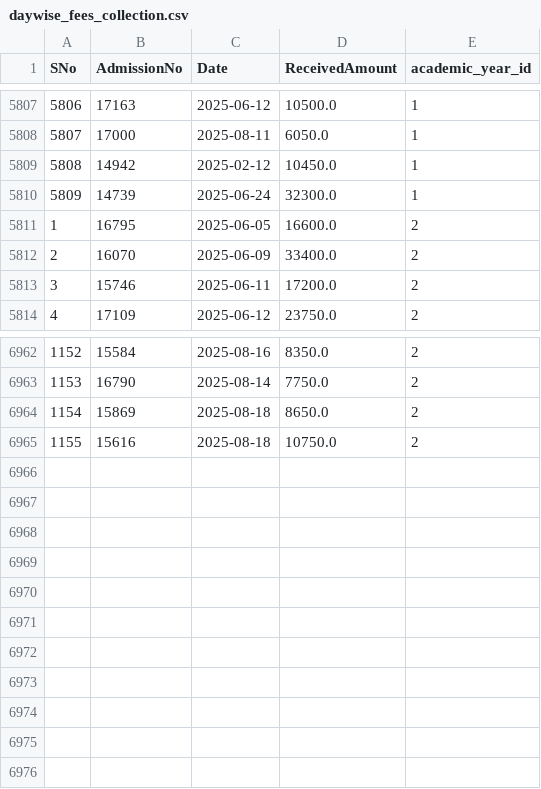
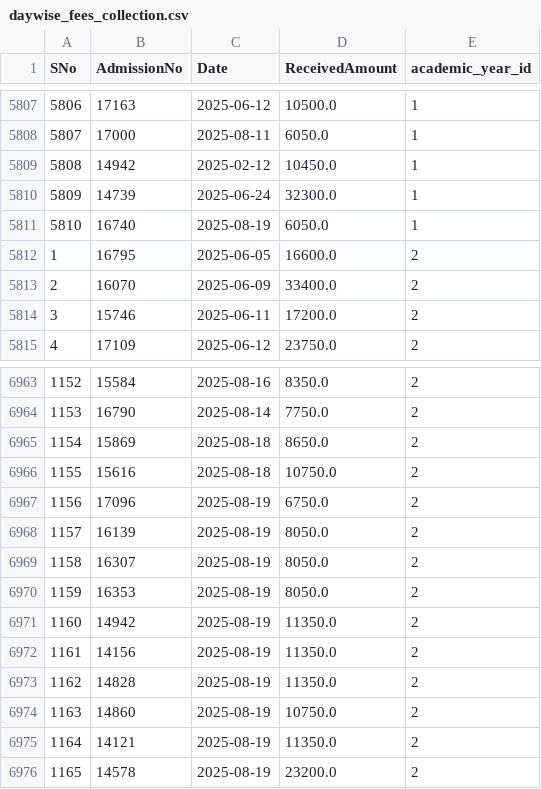
Before and after one commit to harikiranadangi/kotak-salesian-school-dbms, a CSV file: output_data/daywise_fees_collection.csv, drawn as a sheet; only a part is shown, gaps mark what is left out; the diff names each change by its address in the sheet, - before the commit and + after, or states it on an @@ line.

Commit message:
Update fee collection and reports with new payments
Added new fee payment entries for multiple students in daywise collection files and updated corresponding records in fees_collection.csv and fees_report.csv to reflect recent payments. Also corrected student names and payment statuses where applicable.

```diff
--- a/output_data/daywise_fees_collection.csv
+++ b/output_data/daywise_fees_collection.csv
+row 5811: 5810 | 16740 | 2025-08-19 | 6050.0 | 1
+row 6967: 1156 | 17096 | 2025-08-19 | 6750.0 | 2
+row 6968: 1157 | 16139 | 2025-08-19 | 8050.0 | 2
+row 6969: 1158 | 16307 | 2025-08-19 | 8050.0 | 2
+row 6970: 1159 | 16353 | 2025-08-19 | 8050.0 | 2
+row 6971: 1160 | 14942 | 2025-08-19 | 11350.0 | 2
+row 6972: 1161 | 14156 | 2025-08-19 | 11350.0 | 2
+row 6973: 1162 | 14828 | 2025-08-19 | 11350.0 | 2
+row 6974: 1163 | 14860 | 2025-08-19 | 10750.0 | 2
+row 6975: 1164 | 14121 | 2025-08-19 | 11350.0 | 2
+row 6976: 1165 | 14578 | 2025-08-19 | 23200.0 | 2
```
Also changed, not shown: output_data/daywise_fees_collection_2025-26.csv, output_data/fees_collection.csv, 7 other files.
